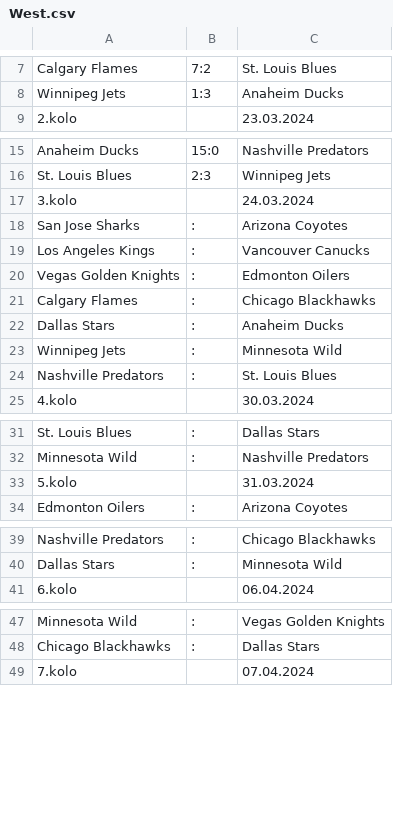
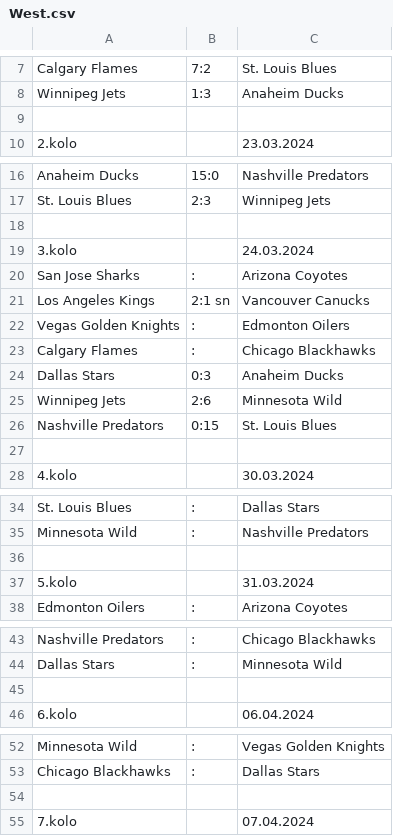
Before and after one commit to HAtournament/OriginalSix, a CSV file: csv/West.csv, drawn as a sheet; only a part is shown, gaps mark what is left out; the diff covers the shown part only.

Commit message:
Skuska

```diff
--- a/csv/West.csv
+++ b/csv/West.csv
@@ -8,2 +8,3 @@ Calgary Flames;7:2;St. Louis Blues
 Winnipeg Jets;1:3;Anaheim Ducks
+
 2.kolo;;23.03.2024
@@ -16,10 +17,12 @@ Anaheim Ducks;15:0;Nashville Predators
 St. Louis Blues;2:3;Winnipeg Jets
+
 3.kolo;;24.03.2024
 San Jose Sharks;:;Arizona Coyotes
-Los Angeles Kings;:;Vancouver Canucks
+Los Angeles Kings;2:1 sn;Vancouver Canucks
 Vegas Golden Knights;:;Edmonton Oilers
 Calgary Flames;:;Chicago Blackhawks
-Dallas Stars;:;Anaheim Ducks
-Winnipeg Jets;:;Minnesota Wild
-Nashville Predators;:;St. Louis Blues
+Dallas Stars;0:3;Anaheim Ducks
+Winnipeg Jets;2:6;Minnesota Wild
+Nashville Predators;0:15;St. Louis Blues
+
 4.kolo;;30.03.2024
@@ -32,2 +35,3 @@ St. Louis Blues;:;Dallas Stars
 Minnesota Wild;:;Nashville Predators
+
 5.kolo;;31.03.2024
@@ -40,2 +44,3 @@ Nashville Predators;:;Chicago Blackhawks
 Dallas Stars;:;Minnesota Wild
+
 6.kolo;;06.04.2024
@@ -48,2 +53,3 @@ Minnesota Wild;:;Vegas Golden Knights
 Chicago Blackhawks;:;Dallas Stars
+
 7.kolo;;07.04.2024
```
Also changed, not shown: 6 added rows elsewhere in this file.
